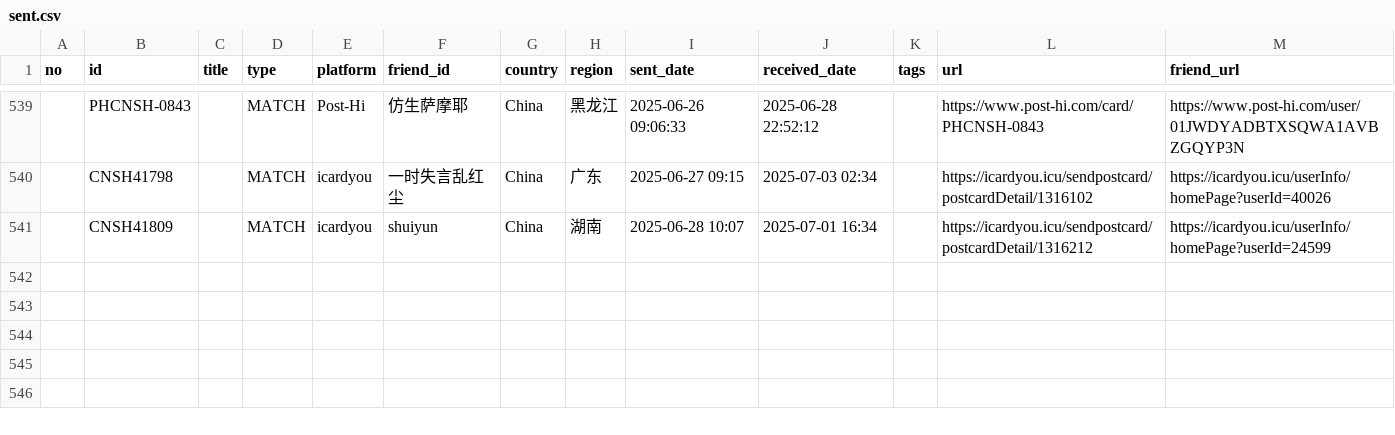
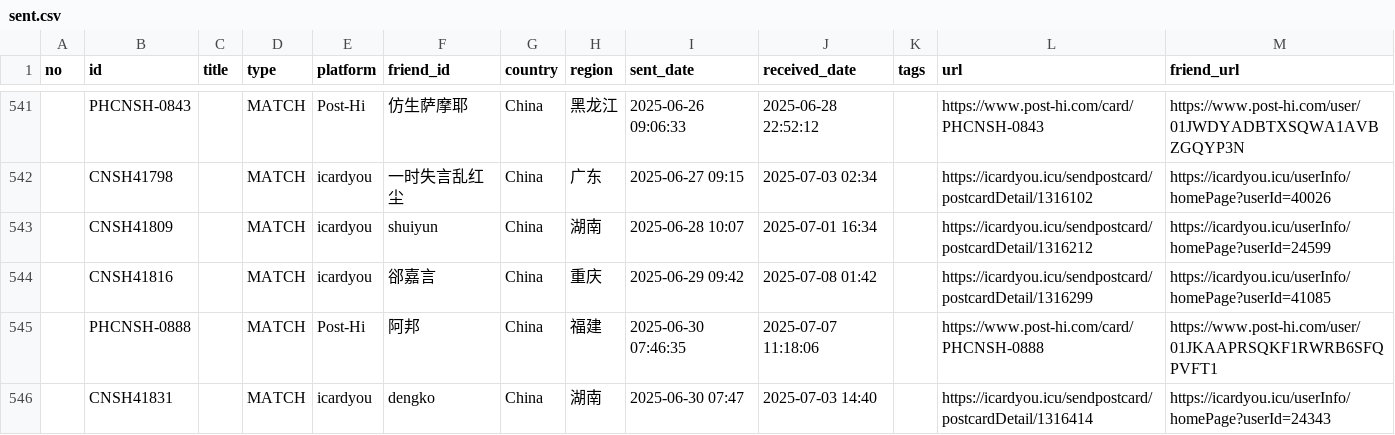
Before and after one commit to JiYouMCC/postcards, a CSV file: _data/sent.csv, drawn as a sheet; only a part is shown, gaps mark what is left out; the diff covers the shown part only.

Commit message:
Add cards

```diff
--- a/_data/sent.csv
+++ b/_data/sent.csv
@@ -541 +543,4 @@
 ,CNSH41809,,MATCH,icardyou,shuiyun,China,湖南,2025-06-28 10:07,2025-07-01 16:34,,https://icardyou.icu/sendpostcard/postcardDetail/1316212,https://icardyou.icu/userInfo/homePage?userId=24599
+,CNSH41816,,MATCH,icardyou,郤嘉言,China,重庆,2025-06-29 09:42,2025-07-08 01:42,,https://icardyou.icu/sendpostcard/postcardDetail/1316299,https://icardyou.icu/userInfo/homePage?userId=41085
+,PHCNSH-0888,,MATCH,Post-Hi,阿邦,China,福建,2025-06-30 07:46:35,2025-07-07 11:18:06,,https://www.post-hi.com/card/PHCNSH-0888,https://www.post-hi.com/user/01JKAAPRSQKF1RWRB6SFQPVFT1
+,CNSH41831,,MATCH,icardyou,dengko,China,湖南,2025-06-30 07:47,2025-07-03 14:40,,https://icardyou.icu/sendpostcard/postcardDetail/1316414,https://icardyou.icu/userInfo/homePage?userId=24343
```
Also changed, not shown: 5 added rows elsewhere in this file, _data/grouped.csv, _data/received.csv, 17 other files.
